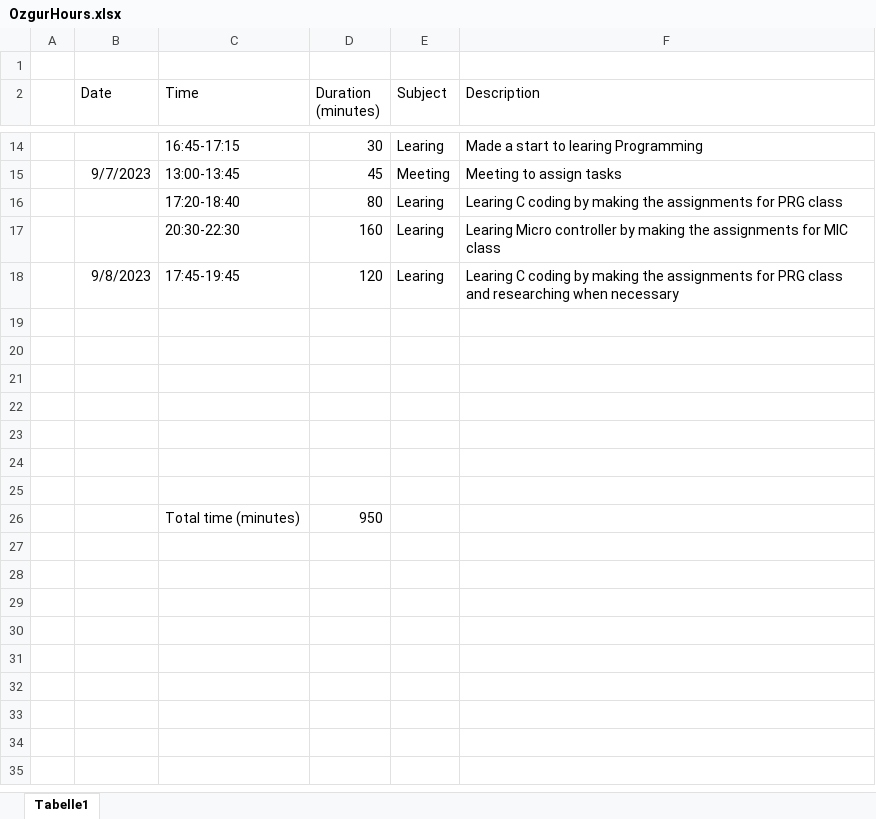
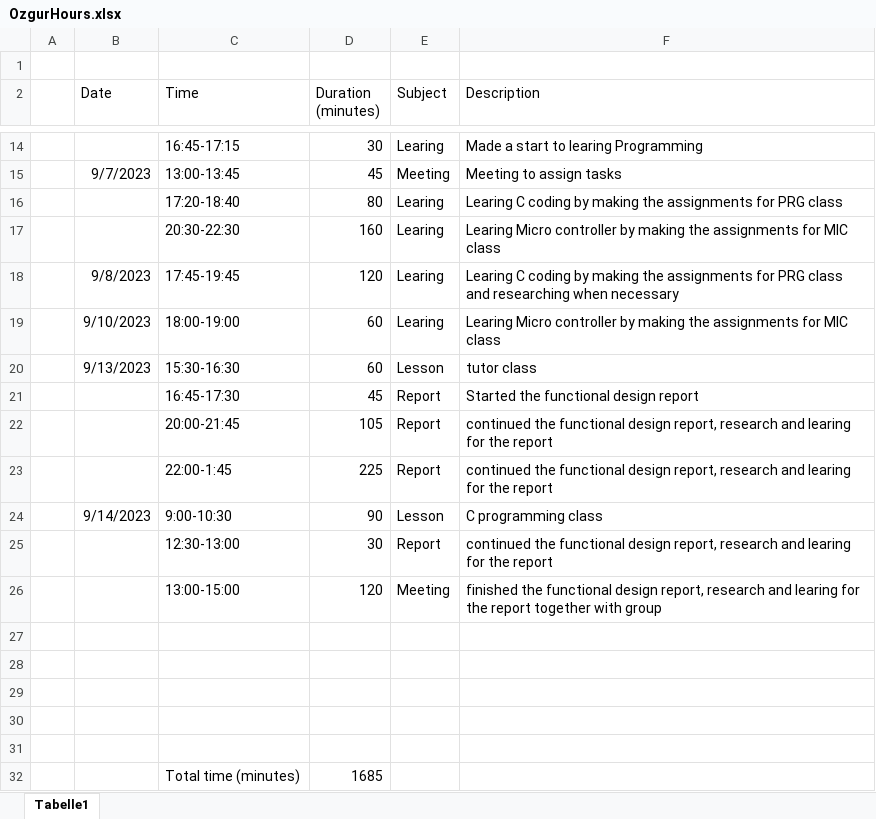
Before and after one commit to whatever569/MAMMAO, an Excel workbook: Hours/Ozgur/OzgurHours.xlsx, sheet Tabelle1, drawn as a sheet; only a part is shown, gaps mark what is left out; values as stored, in another font and other column widths than the file's, no borders; table styles not drawn; removed rows and columns are numbered as before the commit, all else as after; the diff names each change by its address in the sheet, - before the commit and + after, or states it on an @@ line.

Commit message:
Update OzgurHours.xlsx

```diff
--- a/Hours/Ozgur/OzgurHours.xlsx (sheet Tabelle1)
+++ b/Hours/Ozgur/OzgurHours.xlsx (sheet Tabelle1)
+row 19:  | 9/10/2023 | 18:00-19:00 | 60 | Learing | Learing Micro controller by making the assignments for MIC class
+row 20:  | 9/13/2023 | 15:30-16:30 | 60 | Lesson | tutor class
+row 21:  |  | 16:45-17:30 | 45 | Report | Started the functional design report
+row 22:  |  | 20:00-21:45 | 105 | Report | continued the functional design report, research and learing for the report
+row 23:  |  | 22:00-1:45 | 225 | Report | continued the functional design report, research and learing for the report
+row 24:  | 9/14/2023 | 9:00-10:30 | 90 | Lesson | C programming class
+row 25:  |  | 12:30-13:00 | 30 | Report | continued the functional design report, research and learing for the report
+row 26:  |  | 13:00-15:00 | 120 | Meeting | finished the functional design report, research and learing for the report together with group
-row 32: (empty)
+row 32:  |  | Total time (minutes) | 1685
-row 25: (empty)
-row 26:  |  | Total time (minutes) | 950
```
